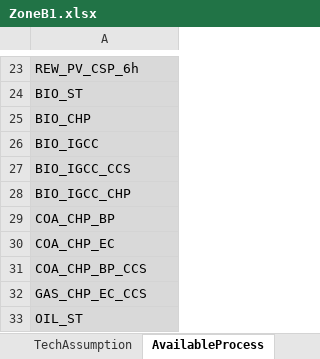
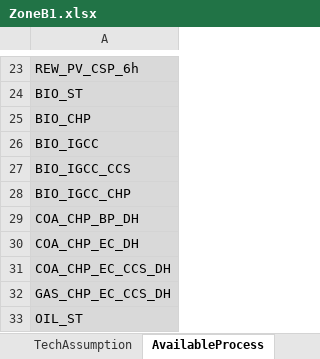
Before and after one commit to chengtachu/MUSE_PSM, an Excel workbook: Data/Assumption/Zone/ZoneB1.xlsx, sheet AvailableProcess, drawn as a sheet; only a part is shown, gaps mark what is left out; values as stored, in another font and other column widths than the file's, no borders; the diff names each change by its address in the sheet, - before the commit and + after, or states it on an @@ line.

```diff
--- a/Data/Assumption/Zone/ZoneB1.xlsx (sheet AvailableProcess)
+++ b/Data/Assumption/Zone/ZoneB1.xlsx (sheet AvailableProcess)
-A29: COA_CHP_BP
+A29: COA_CHP_BP_DH
-A30: COA_CHP_EC
+A30: COA_CHP_EC_DH
-A31: COA_CHP_BP_CCS
+A31: COA_CHP_EC_CCS_DH
-A32: GAS_CHP_EC_CCS
+A32: GAS_CHP_EC_CCS_DH
```
Also changed, not shown: Data/Assumption/Zone/ZoneA1.xlsx, Data/Assumption/Zone/ZoneA2.xlsx, 14 other files.
